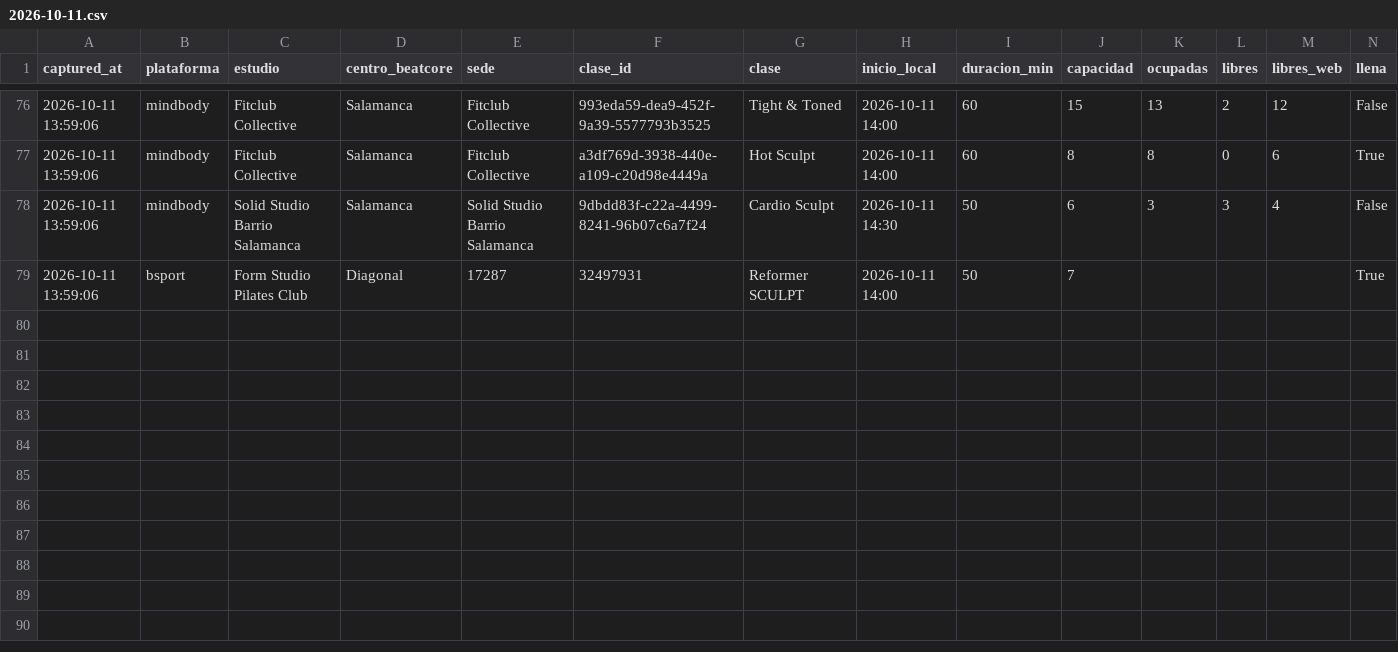
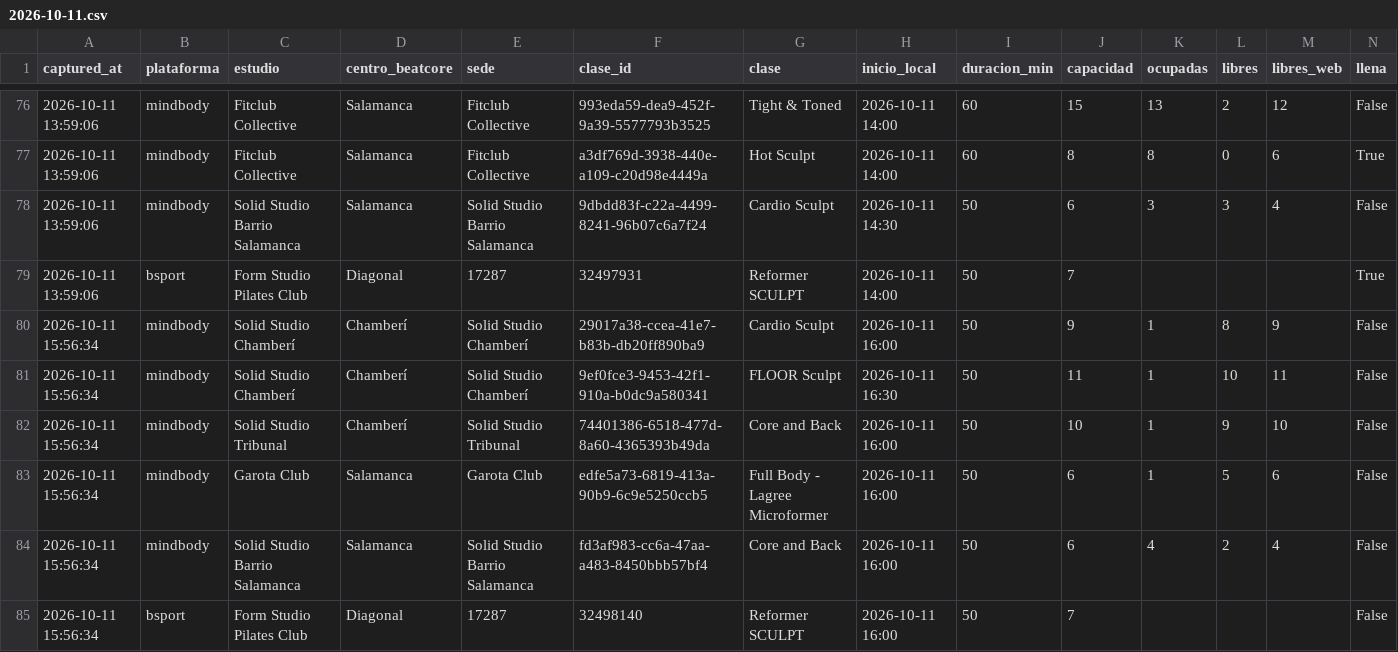
Before and after one commit to fedeloap/ocupacion-beatcore, a CSV file: data/2026-10-11.csv, drawn as a sheet; only a part is shown, gaps mark what is left out; rows hold the shown columns only; the diff names each change by its address in the sheet, - before the commit and + after, or states it on an @@ line.

Commit message:
Captura 2026-10-11T13:58Z

```diff
--- a/data/2026-10-11.csv
+++ b/data/2026-10-11.csv
+row 80: 2026-10-11 15:56:34 | mindbody | Solid Studio Chamberí | Chamberí | Solid Studio Chamberí | 29017a38-ccea-41e7-b83b-db20ff890ba9 | Cardio Sculpt | 2026-10-11 16:00 | 50 | 9 | 1 | 8 | 9 | False
+row 81: 2026-10-11 15:56:34 | mindbody | Solid Studio Chamberí | Chamberí | Solid Studio Chamberí | 9ef0fce3-9453-42f1-910a-b0dc9a580341 | FLOOR Sculpt | 2026-10-11 16:30 | 50 | 11 | 1 | 10 | 11 | False
+row 82: 2026-10-11 15:56:34 | mindbody | Solid Studio Tribunal | Chamberí | Solid Studio Tribunal | 74401386-6518-477d-8a60-4365393b49da | Core and Back | 2026-10-11 16:00 | 50 | 10 | 1 | 9 | 10 | False
+row 83: 2026-10-11 15:56:34 | mindbody | Garota Club | Salamanca | Garota Club | edfe5a73-6819-413a-90b9-6c9e5250ccb5 | Full Body - Lagree Microformer | 2026-10-11 16:00 | 50 | 6 | 1 | 5 | 6 | False
+row 84: 2026-10-11 15:56:34 | mindbody | Solid Studio Barrio Salamanca | Salamanca | Solid Studio Barrio Salamanca | fd3af983-cc6a-47aa-a483-8450bbb57bf4 | Core and Back | 2026-10-11 16:00 | 50 | 6 | 4 | 2 | 4 | False
+row 85: 2026-10-11 15:56:34 | bsport | Form Studio Pilates Club | Diagonal | 17287 | 32498140 | Reformer SCULPT | 2026-10-11 16:00 | 50 | 7 |  |  |  | False
```
